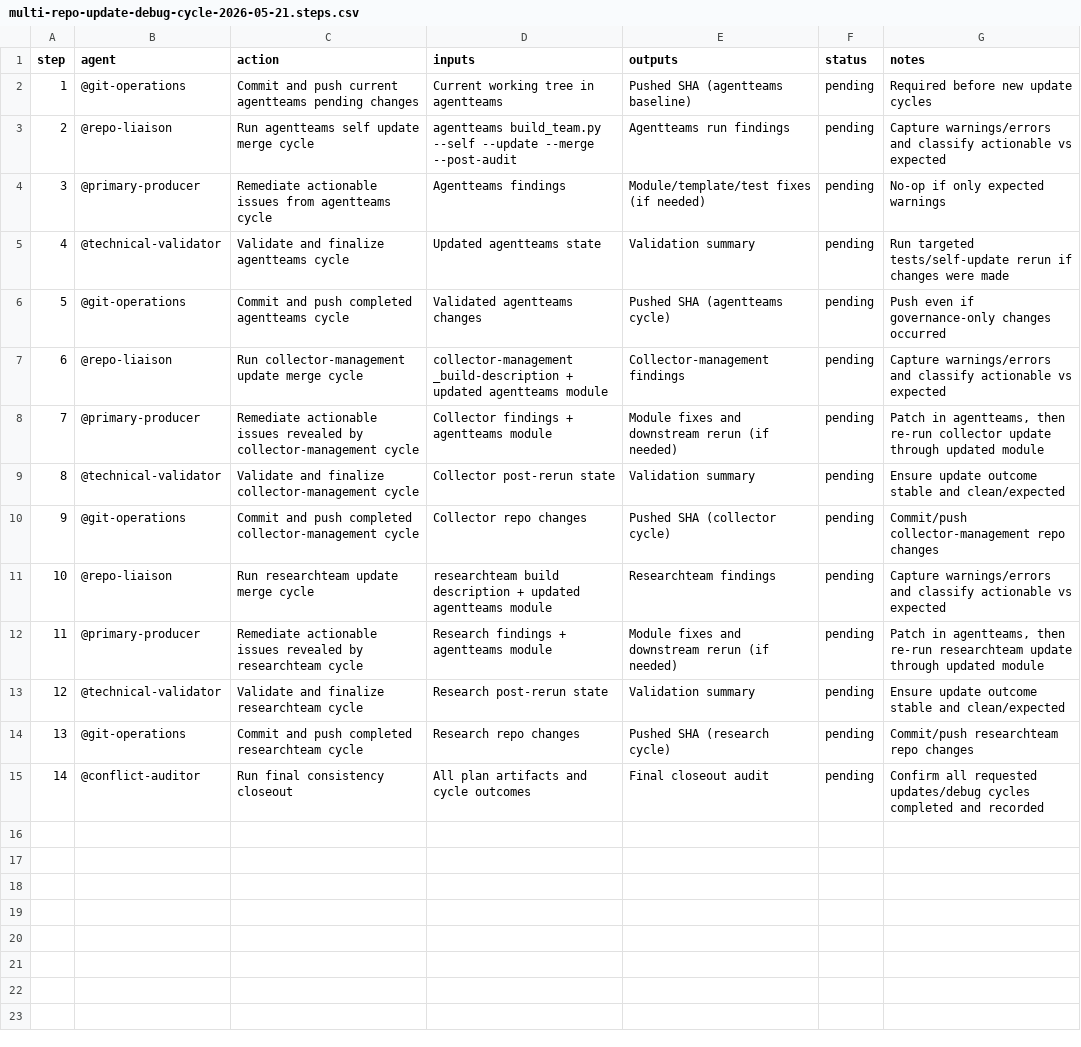
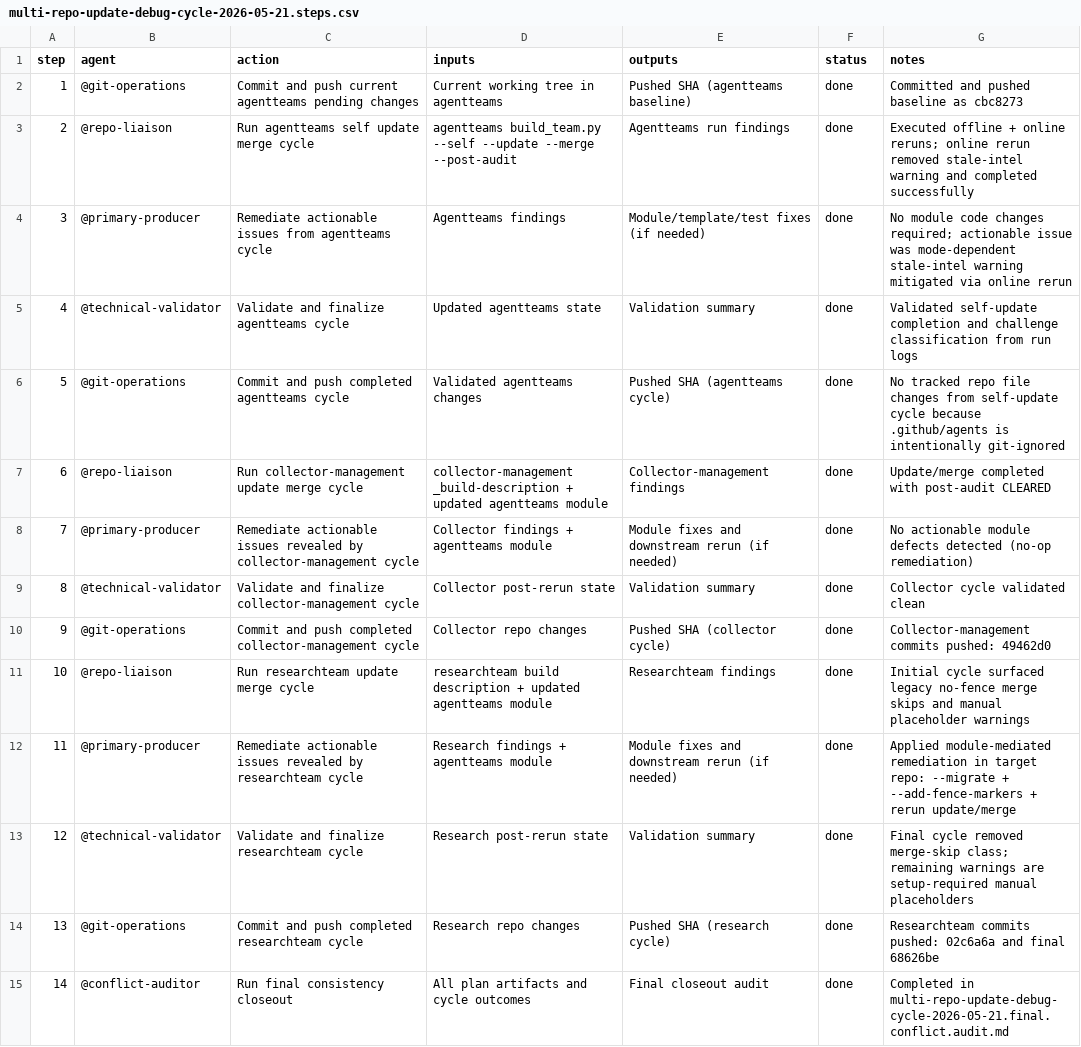
Before and after one commit to jlcatonjr/agentteams, a CSV file: tmp/by-week/2026-W21/multi-repo-update-debug-cycle-2026-05-21.steps.csv, drawn as a sheet; the diff names each change by its address in the sheet, - before the commit and + after, or states it on an @@ line.

Commit message:
docs(plan): close multi-repo update-debug cycle across three repos

```diff
--- a/tmp/by-week/2026-W21/multi-repo-update-debug-cycle-2026-05-21.steps.csv
+++ b/tmp/by-week/2026-W21/multi-repo-update-debug-cycle-2026-05-21.steps.csv
-F2:F15 (status): pending
+F2:F15 (status): done
-G2 (notes): Required before new update cycles
+G2 (notes): Committed and pushed baseline as cbc8273
-G3 (notes): Capture warnings/errors and classify actionable vs expected
+G3 (notes): Executed offline + online reruns; online rerun removed stale-intel warning and completed successfully
-G4 (notes): No-op if only expected warnings
+G4 (notes): No module code changes required; actionable issue was mode-dependent stale-intel warning mitigated via online rerun
-G5 (notes): Run targeted tests/self-update rerun if changes were made
+G5 (notes): Validated self-update completion and challenge classification from run logs
-G6 (notes): Push even if governance-only changes occurred
+G6 (notes): No tracked repo file changes from self-update cycle because .github/agents is intentionally git-ignored
-G7 (notes): Capture warnings/errors and classify actionable vs expected
+G7 (notes): Update/merge completed with post-audit CLEARED
-G8 (notes): Patch in agentteams, then re-run collector update through updated module
+G8 (notes): No actionable module defects detected (no-op remediation)
-G9 (notes): Ensure update outcome stable and clean/expected
+G9 (notes): Collector cycle validated clean
-G10 (notes): Commit/push collector-management repo changes
+G10 (notes): Collector-management commits pushed: 49462d0
-G11 (notes): Capture warnings/errors and classify actionable vs expected
+G11 (notes): Initial cycle surfaced legacy no-fence merge skips and manual placeholder warnings
-G12 (notes): Patch in agentteams, then re-run researchteam update through updated module
+G12 (notes): Applied module-mediated remediation in target repo: --migrate + --add-fence-markers + rerun update/merge
-G13 (notes): Ensure update outcome stable and clean/expected
+G13 (notes): Final cycle removed merge-skip class; remaining warnings are setup-required manual placeholders
-G14 (notes): Commit/push researchteam repo changes
+G14 (notes): Researchteam commits pushed: 02c6a6a and final 68626be
-G15 (notes): Confirm all requested updates/debug cycles completed and recorded
+G15 (notes): Completed in multi-repo-update-debug-cycle-2026-05-21.final.conflict.audit.md
```
Also changed, not shown: 10 other files.
